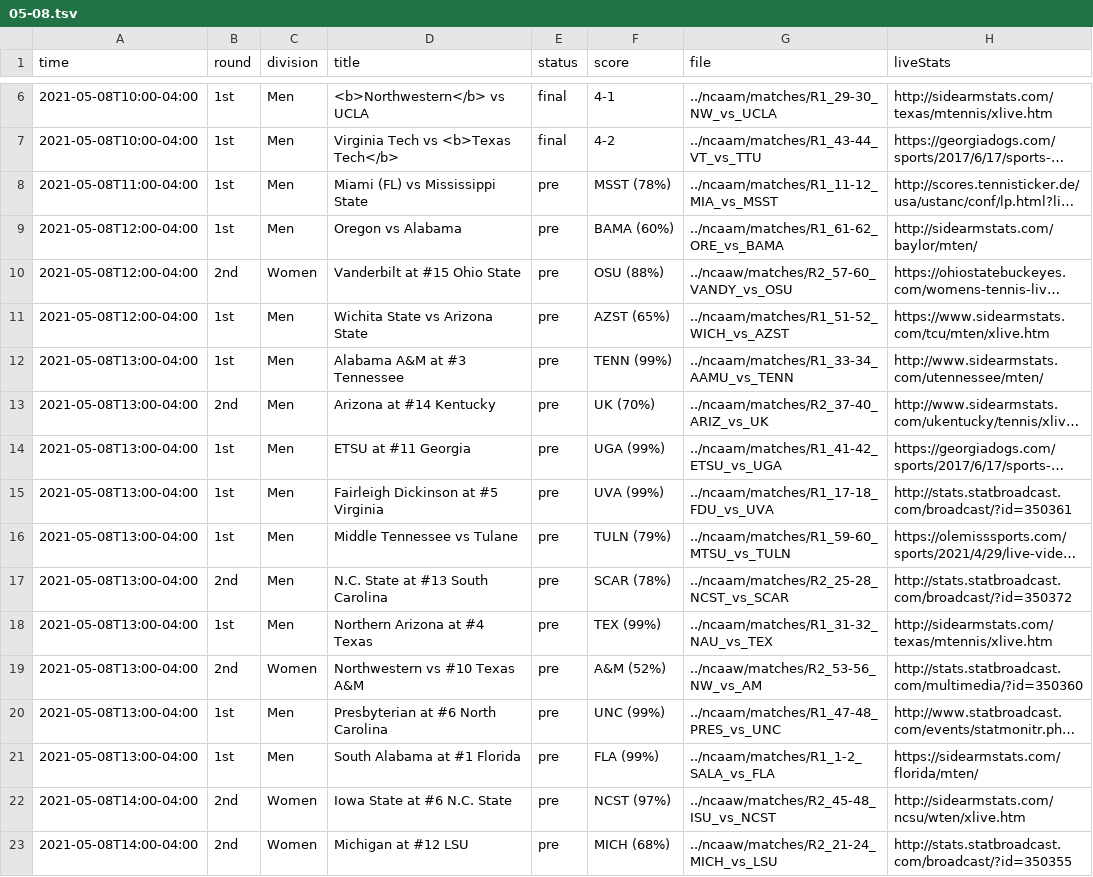
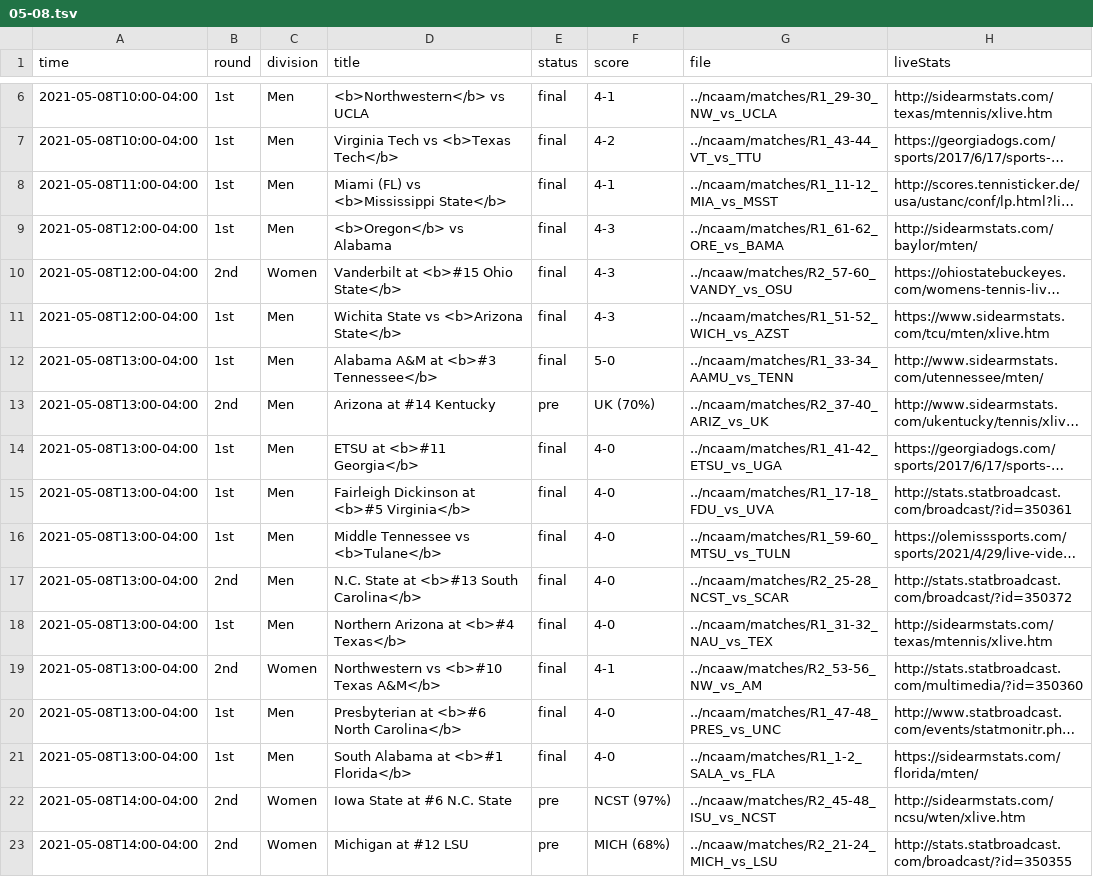
Before and after one commit to slam10s/may-madness, a TSV file: data/2020-21/schedule/05-08.tsv, drawn as a sheet; only a part is shown, gaps mark what is left out; long unchanged cells end in …; the diff names each change by its address in the sheet, - before the commit and + after, or states it on an @@ line.

```diff
--- a/data/2020-21/schedule/05-08.tsv
+++ b/data/2020-21/schedule/05-08.tsv
-D8 (title): Miami (FL) vs Mississippi State
+D8 (title): Miami (FL) vs <b>Mississippi State</b>
-E8:E12 (status): pre
+E8:E12 (status): final
-F8 (score): MSST (78%)
+F8 (score): 4-1
-D9 (title): Oregon vs Alabama
+D9 (title): <b>Oregon</b> vs Alabama
-F9 (score): BAMA (60%)
+F9 (score): 4-3
-D10 (title): Vanderbilt at #15 Ohio State
+D10 (title): Vanderbilt at <b>#15 Ohio State</b>
-F10 (score): OSU (88%)
+F10 (score): 4-3
-D11 (title): Wichita State vs Arizona State
+D11 (title): Wichita State vs <b>Arizona State</b>
-F11 (score): AZST (65%)
+F11 (score): 4-3
-D12 (title): Alabama A&M at #3 Tennessee
+D12 (title): Alabama A&M at <b>#3 Tennessee</b>
-F12 (score): TENN (99%)
+F12 (score): 5-0
-D14 (title): ETSU at #11 Georgia
+D14 (title): ETSU at <b>#11 Georgia</b>
-E14:E21 (status): pre
+E14:E21 (status): final
-F14 (score): UGA (99%)
+F14 (score): 4-0
-D15 (title): Fairleigh Dickinson at #5 Virginia
+D15 (title): Fairleigh Dickinson at <b>#5 Virginia</b>
-F15 (score): UVA (99%)
+F15 (score): 4-0
-D16 (title): Middle Tennessee vs Tulane
+D16 (title): Middle Tennessee vs <b>Tulane</b>
-F16 (score): TULN (79%)
+F16 (score): 4-0
-D17 (title): N.C. State at #13 South Carolina
+D17 (title): N.C. State at <b>#13 South Carolina</b>
-F17 (score): SCAR (78%)
+F17 (score): 4-0
-D18 (title): Northern Arizona at #4 Texas
+D18 (title): Northern Arizona at <b>#4 Texas</b>
-F18 (score): TEX (99%)
+F18 (score): 4-0
-D19 (title): Northwestern vs #10 Texas A&M
+D19 (title): Northwestern vs <b>#10 Texas A&M</b>
-F19 (score): A&M (52%)
+F19 (score): 4-1
-D20 (title): Presbyterian at #6 North Carolina
+D20 (title): Presbyterian at <b>#6 North Carolina</b>
-F20 (score): UNC (99%)
+F20 (score): 4-0
-D21 (title): South Alabama at #1 Florida
+D21 (title): South Alabama at <b>#1 Florida</b>
-F21 (score): FLA (99%)
+F21 (score): 4-0
```
Also changed, not shown: data/2020-21/ncaam/predictions.tsv, data/2020-21/ncaam/schedule.tsv, 31 other files.
